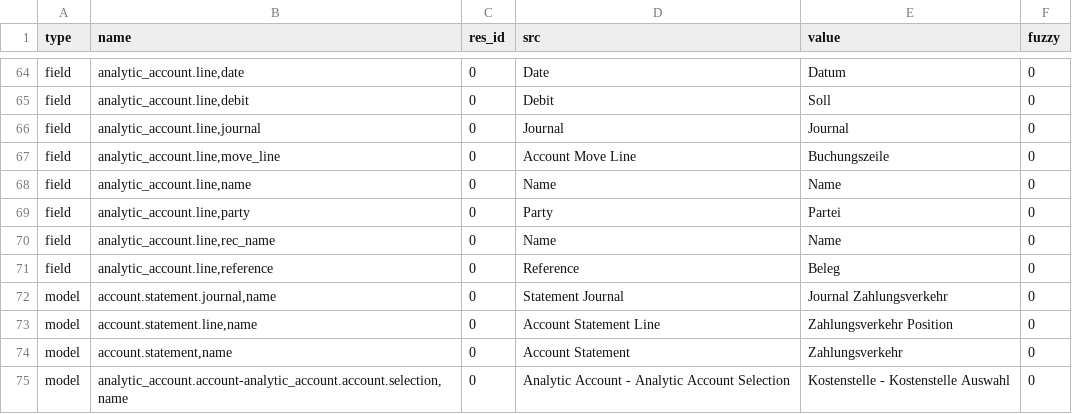
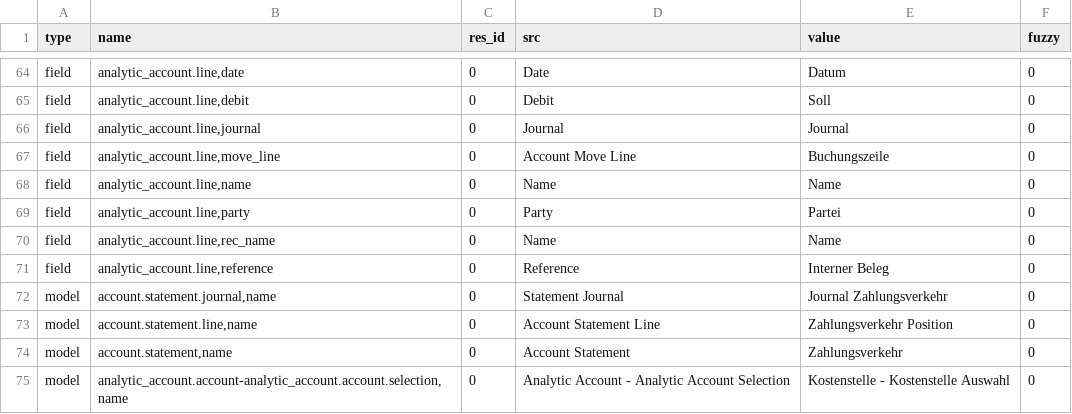
Before and after one commit to coopengo/analytic_account, a CSV file: de_DE.csv, drawn as a sheet; only a part is shown, gaps mark what is left out.

Commit message:
Update translation for de_DE

```diff
--- a/de_DE.csv
+++ b/de_DE.csv
@@ -71,3 +71,3 @@ field,"analytic_account.line,party",0,Party,Partei,0
 field,"analytic_account.line,rec_name",0,Name,Name,0
-field,"analytic_account.line,reference",0,Reference,Beleg,0
+field,"analytic_account.line,reference",0,Reference,Interner Beleg,0
 model,"account.statement.journal,name",0,Statement Journal,Journal Zahlungsverkehr,0
```
